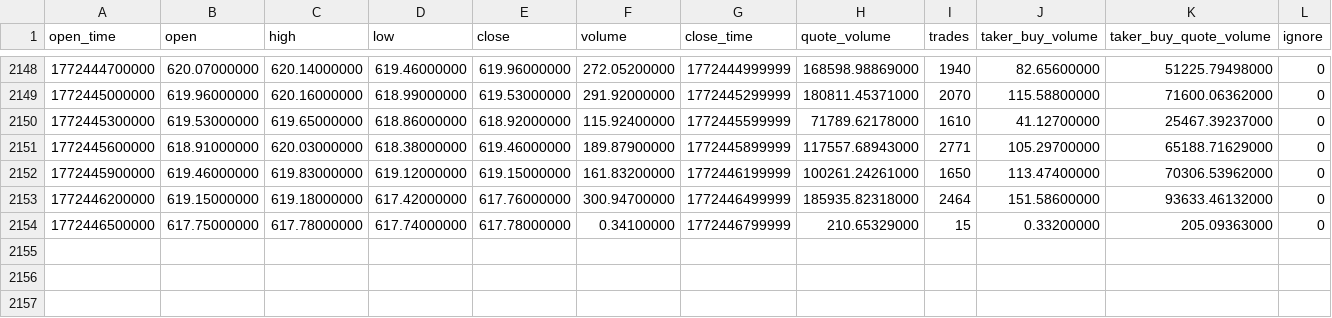
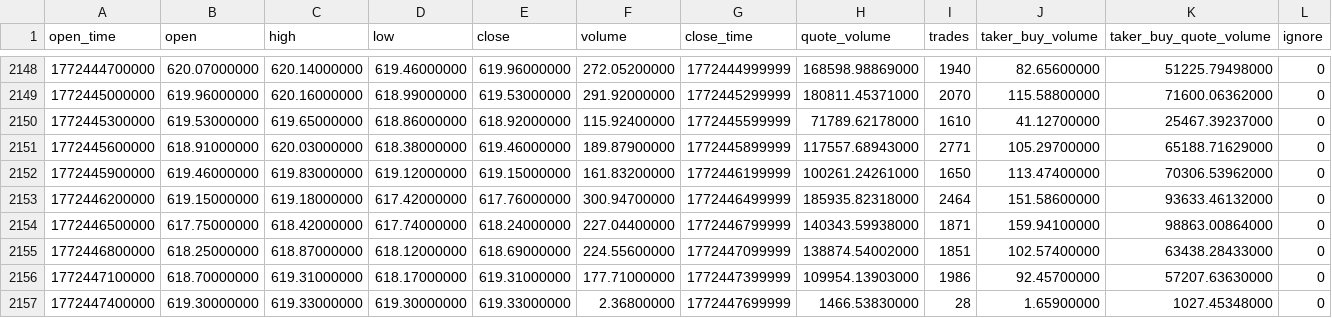
Before and after one commit to FrazC47/TradeBot, a CSV file: data/binance/BNBUSDT/5m.csv, drawn as a sheet; only a part is shown, gaps mark what is left out.

```diff
--- a/data/binance/BNBUSDT/5m.csv
+++ b/data/binance/BNBUSDT/5m.csv
@@ -2153,2 +2153,5 @@ open_time,open,high,low,close,volume,close_time,quote_volume,trades,taker_buy_vo
 1772446200000,619.15000000,619.18000000,617.42000000,617.76000000,300.94700000,1772446499999,185935.82318000,2464,151.58600000,93633.46132000,0
-1772446500000,617.75000000,617.78000000,617.74000000,617.78000000,0.34100000,1772446799999,210.65329000,15,0.33200000,205.09363000,0
+1772446500000,617.75000000,618.42000000,617.74000000,618.24000000,227.04400000,1772446799999,140343.59938000,1871,159.94100000,98863.00864000,0
+1772446800000,618.25000000,618.87000000,618.12000000,618.69000000,224.55600000,1772447099999,138874.54002000,1851,102.57400000,63438.28433000,0
+1772447100000,618.70000000,619.31000000,618.17000000,619.31000000,177.71000000,1772447399999,109954.13903000,1986,92.45700000,57207.63630000,0
+1772447400000,619.30000000,619.33000000,619.30000000,619.33000000,2.36800000,1772447699999,1466.53830000,28,1.65900000,1027.45348000,0
```
Also changed, not shown: data/binance/BTCUSDT/5m.csv, data/binance/ETHUSDT/15m.csv, 48 other files.
